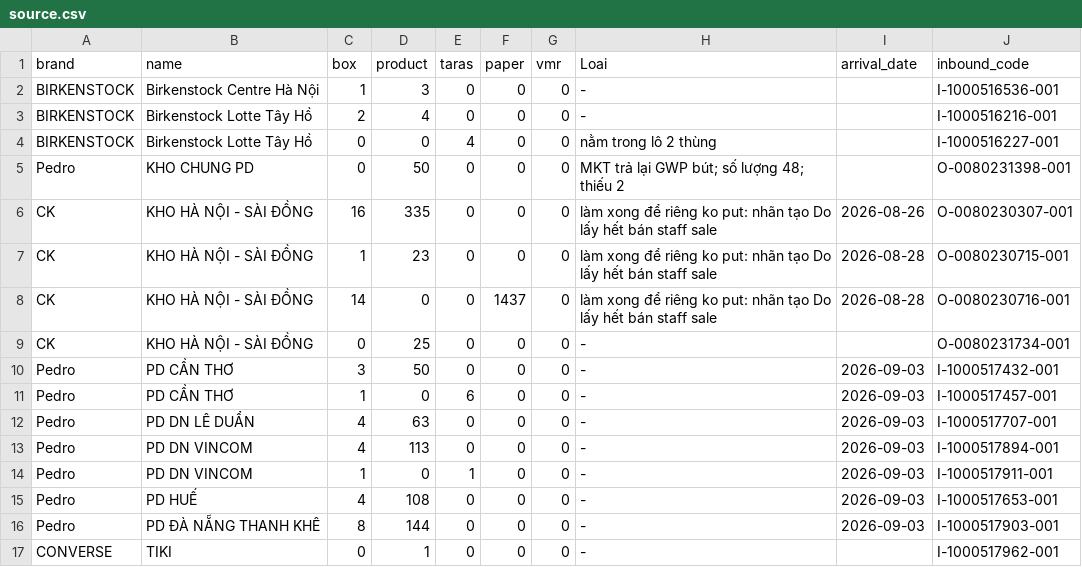
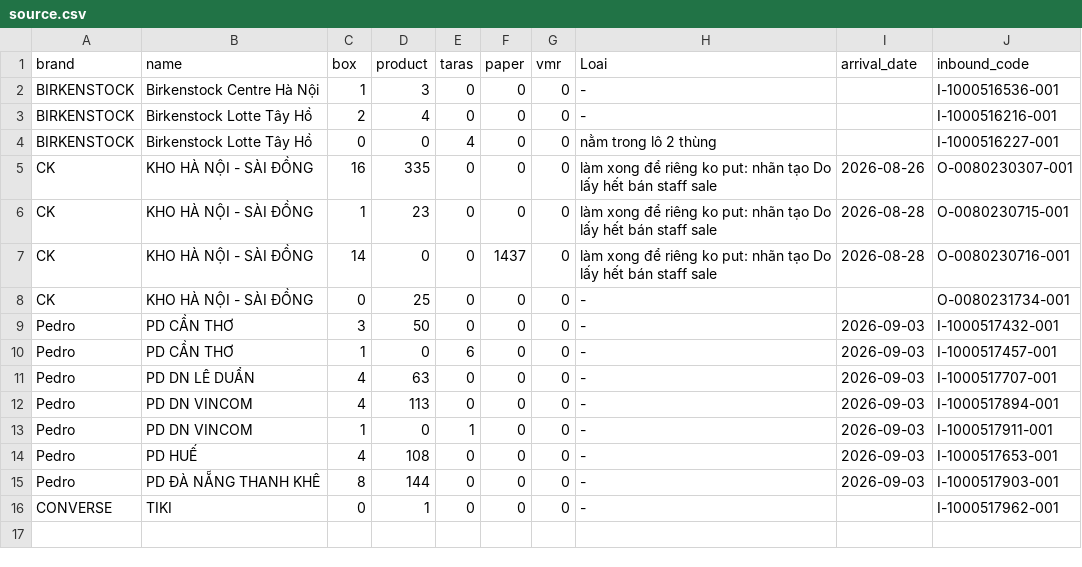
Before and after one commit to thuanmaison113-boop/newinbound, a CSV file: source.csv, drawn as a sheet; the diff names each change by its address in the sheet, - before the commit and + after, or states it on an @@ line.

Commit message:
Update data 2026-09-03 14:41

```diff
--- a/source.csv
+++ b/source.csv
-row 5: Pedro | KHO CHUNG PD | 0 | 50 | 0 | 0 | 0 | MKT trả lại GWP bút; số lượng 48; thiếu 2 |  | O-0080231398-001
```
